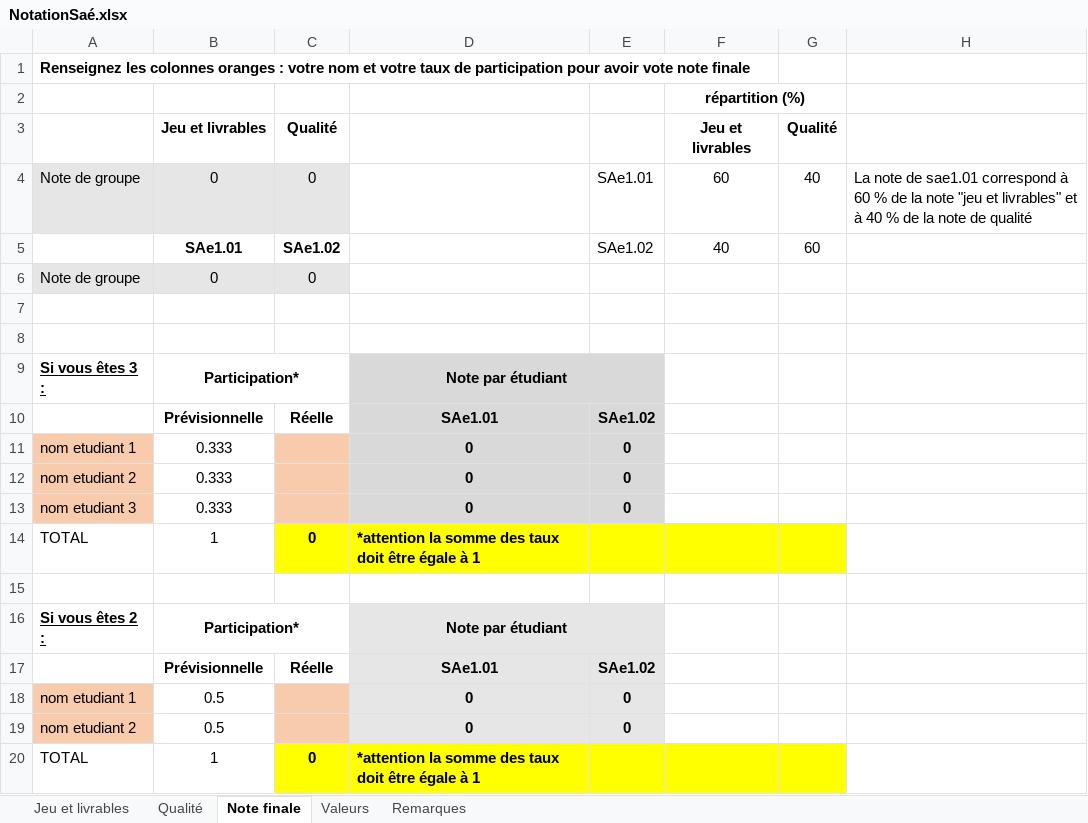
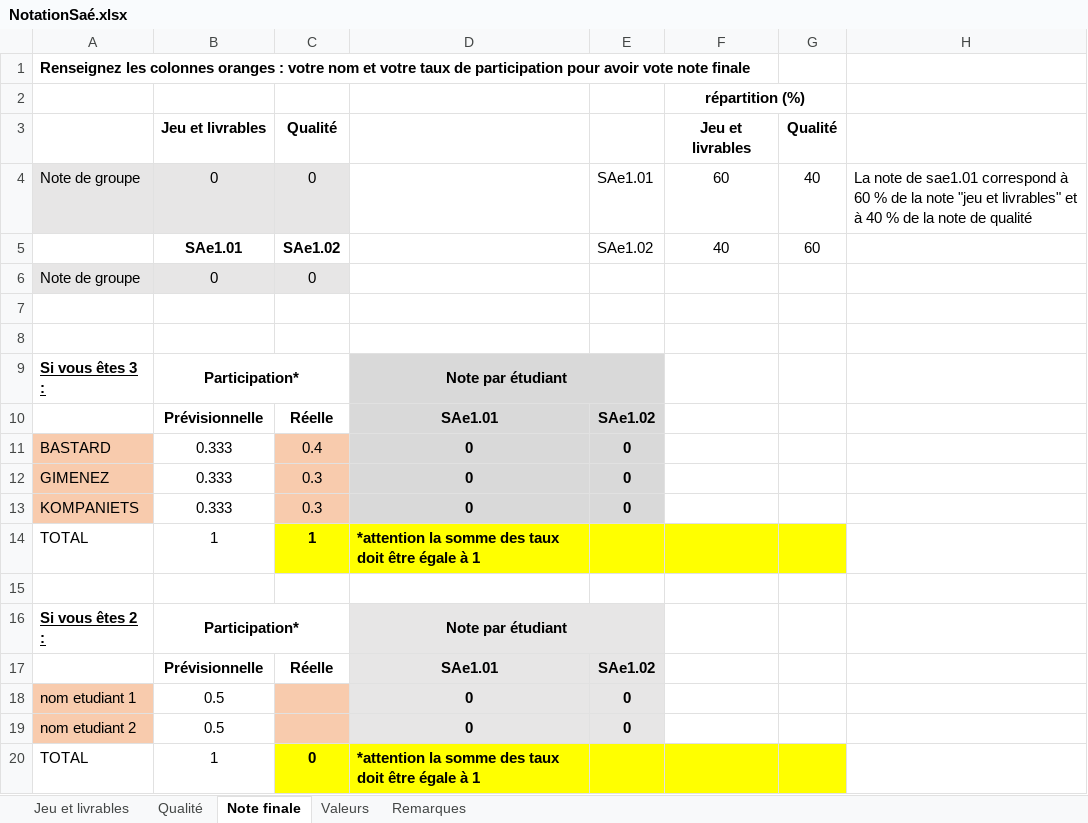
Before and after one commit to DatSword/SAE1_01, an Excel workbook: NotationSaé.xlsx, sheet Note finale, drawn as a sheet; values as stored, in another font and other column widths than the file's, no borders; the diff names each change by its address in the sheet, - before the commit and + after, or states it on an @@ line.

```diff
--- a/NotationSaé.xlsx (sheet Note finale)
+++ b/NotationSaé.xlsx (sheet Note finale)
-A11: nom etudiant 1
+A11: BASTARD
-C11: (empty)
+C11: 0.4
-A12: nom etudiant 2
+A12: GIMENEZ
-C12:C13: (empty)
+C12:C13: 0.3
-A13: nom etudiant 3
+A13: KOMPANIETS
-C14: 0
+C14: 1
```
Also changed, not shown: sheet Jeu et livrables, sheet Qualité, 2 other files.
